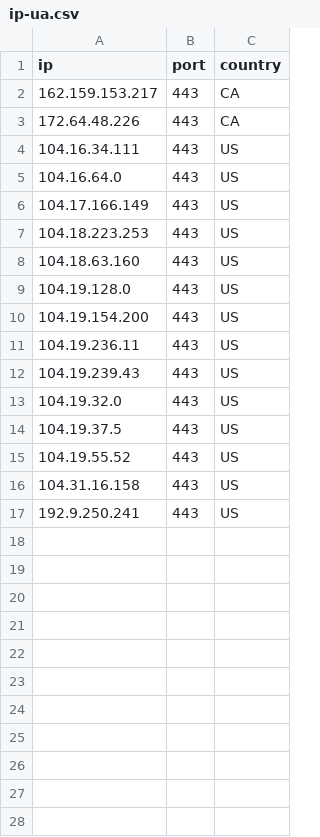
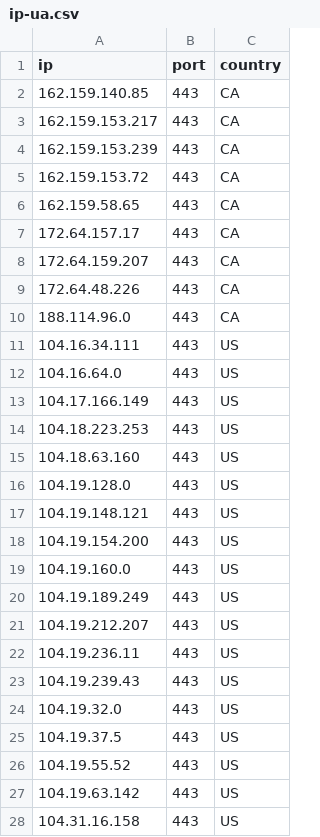
Before and after one commit to kexoub/CloudflareSpeedTest_txt, a CSV file: ip-ua.csv, drawn as a sheet.

```diff
--- a/ip-ua.csv
+++ b/ip-ua.csv
@@ -1,4 +1,11 @@
 ip,port,country
+162.159.140.85,443,CA
 162.159.153.217,443,CA
+162.159.153.239,443,CA
+162.159.153.72,443,CA
+162.159.58.65,443,CA
+172.64.157.17,443,CA
+172.64.159.207,443,CA
 172.64.48.226,443,CA
+188.114.96.0,443,CA
 104.16.34.111,443,US
@@ -9,3 +16,7 @@ ip,port,country
 104.19.128.0,443,US
+104.19.148.121,443,US
 104.19.154.200,443,US
+104.19.160.0,443,US
+104.19.189.249,443,US
+104.19.212.207,443,US
 104.19.236.11,443,US
@@ -15,3 +26,3 @@ ip,port,country
 104.19.55.52,443,US
+104.19.63.142,443,US
 104.31.16.158,443,US
-192.9.250.241,443,US
```
Also changed, not shown: 4 other files.
